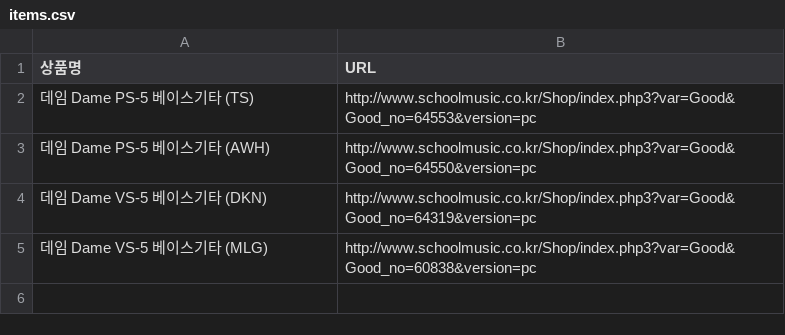
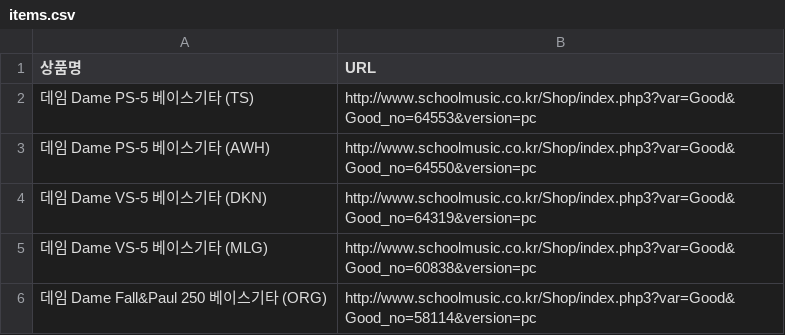
Before and after one commit to eunchacha/price-tracker, a CSV file: items.csv, drawn as a sheet; the diff names each change by its address in the sheet, - before the commit and + after, or states it on an @@ line.

Commit message:
Update items.csv

```diff
--- a/items.csv
+++ b/items.csv
+row 6: 데임 Dame Fall&Paul 250 베이스기타 (ORG) | http://www.schoolmusic.co.kr/Shop/index.php3?var=Good&Good_no=58114&version=pc
```
